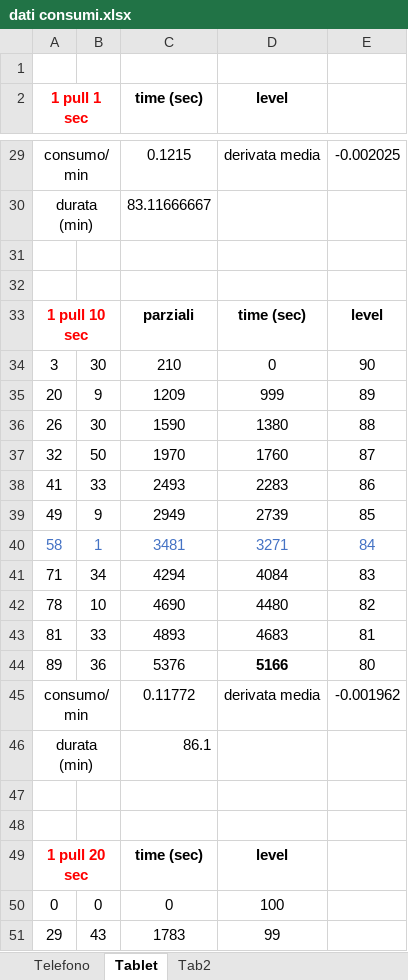
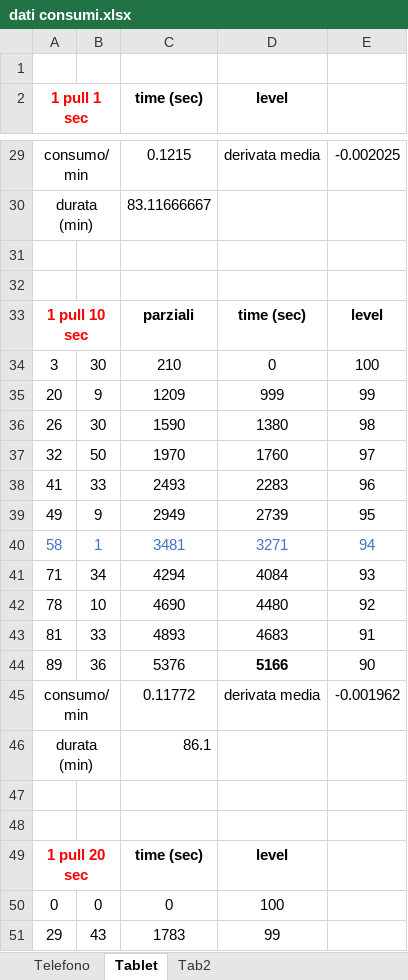
Before and after one commit to alexiey91/MSA, an Excel workbook: Statistiche/tablet/dati consumi.xlsx, sheet Tablet, drawn as a sheet; only a part is shown, gaps mark what is left out; values as stored, in another font and other column widths than the file's, no borders; charts and pictures not drawn; the diff covers the shown part only; the diff names each change by its address in the sheet, - before the commit and + after, or states it on an @@ line.

```diff
--- a/Statistiche/tablet/dati consumi.xlsx (sheet Tablet)
+++ b/Statistiche/tablet/dati consumi.xlsx (sheet Tablet)
-E34: 90
+E34: 100
-E35: 89
+E35: 99
-E36: 88
+E36: 98
-E37: 87
+E37: 97
-E38: 86
+E38: 96
-E39: 85
+E39: 95
-E40: 84
+E40: 94
-E41: 83
+E41: 93
-E42: 82
+E42: 92
-E43: 81
+E43: 91
-E44: 80
+E44: 90
```
Also changed, not shown: 22 edited cells elsewhere in this sheet, charts or pictures, 6 other files.
